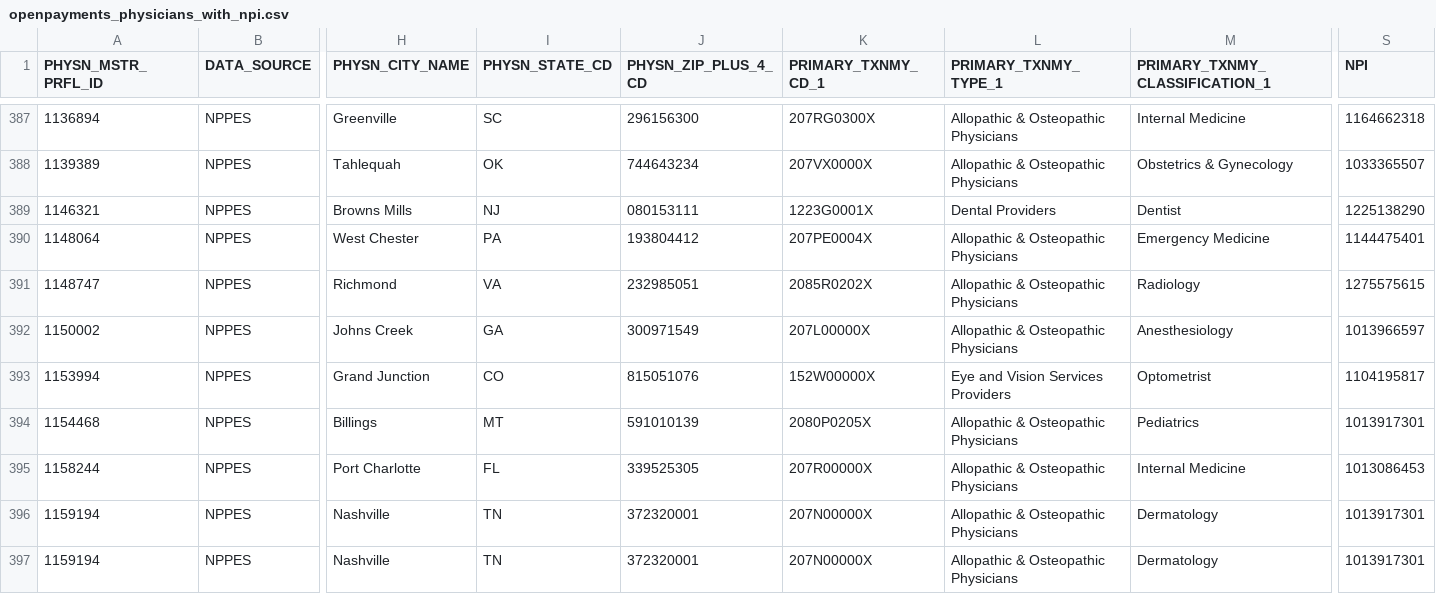
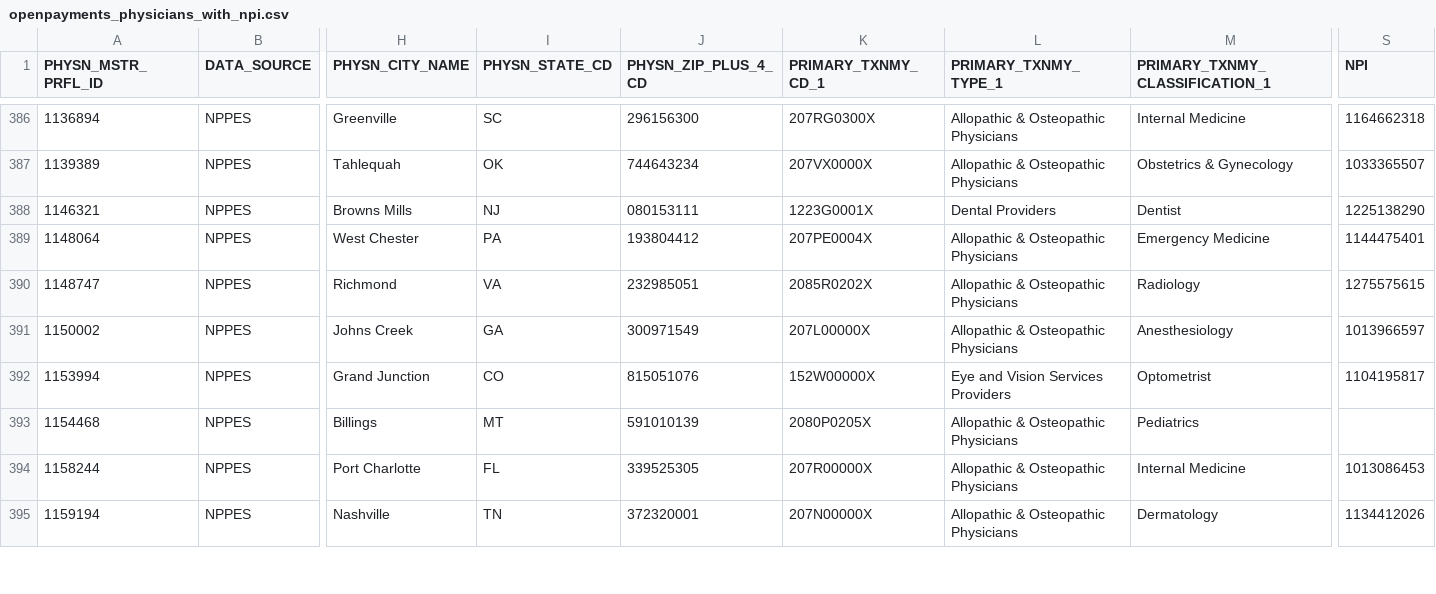
Before and after one commit to gabelula/propublica, a CSV file: etl_data/openpayments_physicians_with_npi.csv, drawn as a sheet; only a part is shown, gaps mark what is left out; removed rows and columns are numbered as before the commit, all else as after; rows hold the shown columns only; the diff covers the shown part only; the diff names each change by its address in the sheet, - before the commit and + after, or states it on an @@ line.

```diff
--- a/etl_data/openpayments_physicians_with_npi.csv
+++ b/etl_data/openpayments_physicians_with_npi.csv
-S393 (NPI): 1013917301
+S393 (NPI): (empty)
-S395 (NPI): 1013917301
+S395 (NPI): 1134412026
-row 397: 1159194 | NPPES | Nashville | TN | 372320001 | 207N00000X | Allopathic & Osteopathic Physicians | Dermatology | 1013917301
```
Also changed, not shown: 1 removed row and 118 edited cells elsewhere in this file, 1 other file.
